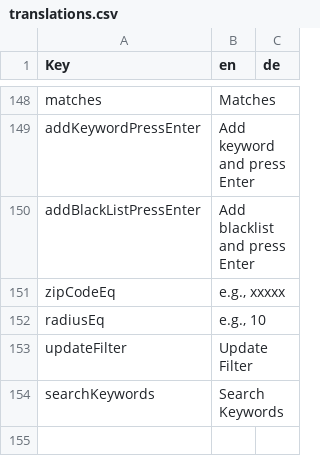
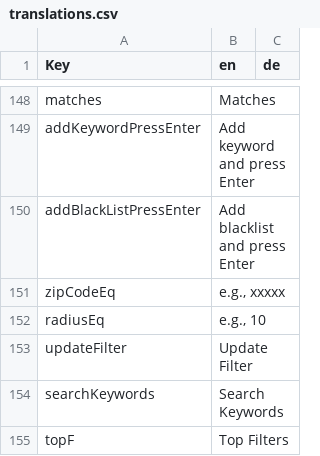
Before and after one commit to Coflnet/ane-nuxt, a CSV file: locales/translations.csv, drawn as a sheet; only a part is shown, gaps mark what is left out; the diff names each change by its address in the sheet, - before the commit and + after, or states it on an @@ line.

```diff
--- a/locales/translations.csv
+++ b/locales/translations.csv
+row 155: topF | Top Filters
```
Also changed, not shown: 31 other files.
